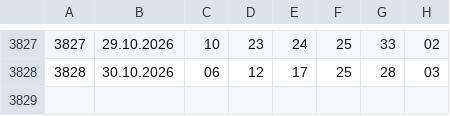
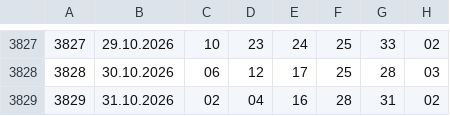
Before and after one commit to Dragy001/numora-data, a CSV file: data/ekstra-pensja.csv, drawn as a sheet; only a part is shown, gaps mark what is left out; the diff names each change by its address in the sheet, - before the commit and + after, or states it on an @@ line.

```diff
--- a/data/ekstra-pensja.csv
+++ b/data/ekstra-pensja.csv
+row 3829: 3829 | 31.10.2026 | 02 | 04 | 16 | 28 | 31 | 02
```
Also changed, not shown: data/ekstra-premia.csv, data/kaskada.csv, 11 other files.
